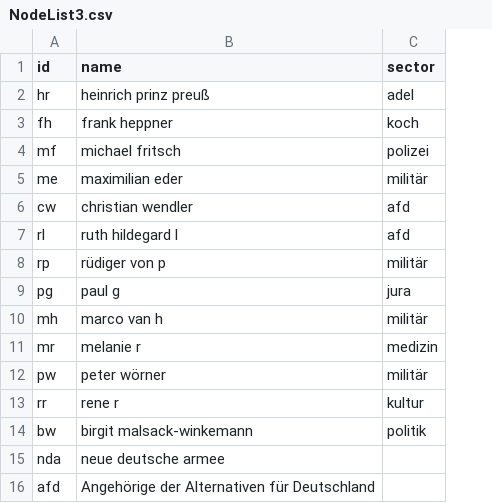
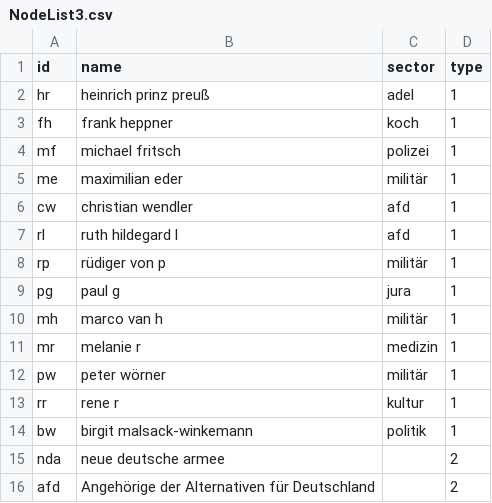
Before and after one commit to pk09615/Testat, a CSV file: NodeList3.csv, drawn as a sheet; the diff names each change by its address in the sheet, - before the commit and + after, or states it on an @@ line.

Commit message:
Update NodeList3.csv

```diff
--- a/NodeList3.csv
+++ b/NodeList3.csv
+column D (type), rows 2-16: 1 | 1 | 1 | 1 | 1 | 1 | 1 | 1 | 1 | 1 | 1 | 1 | 1 | 2 | 2
```
